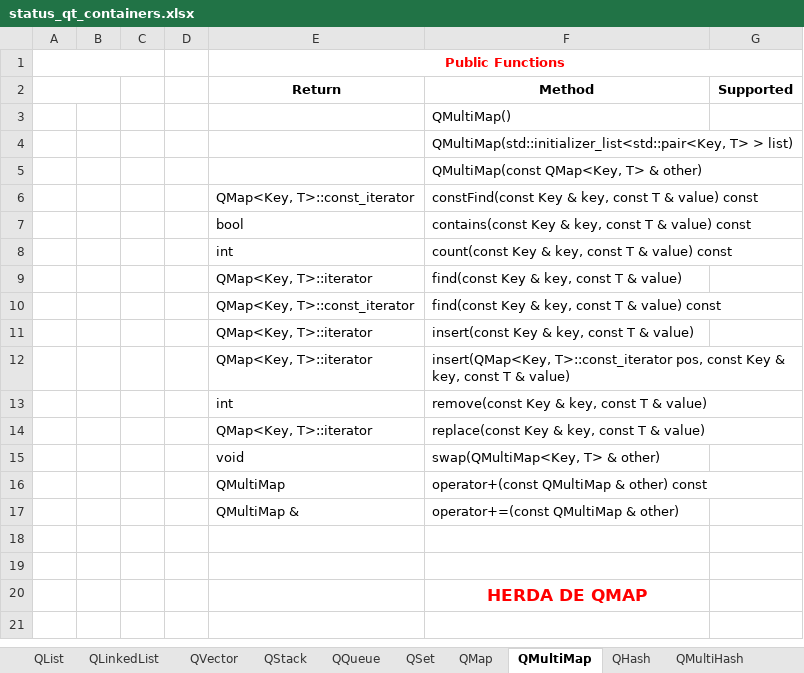
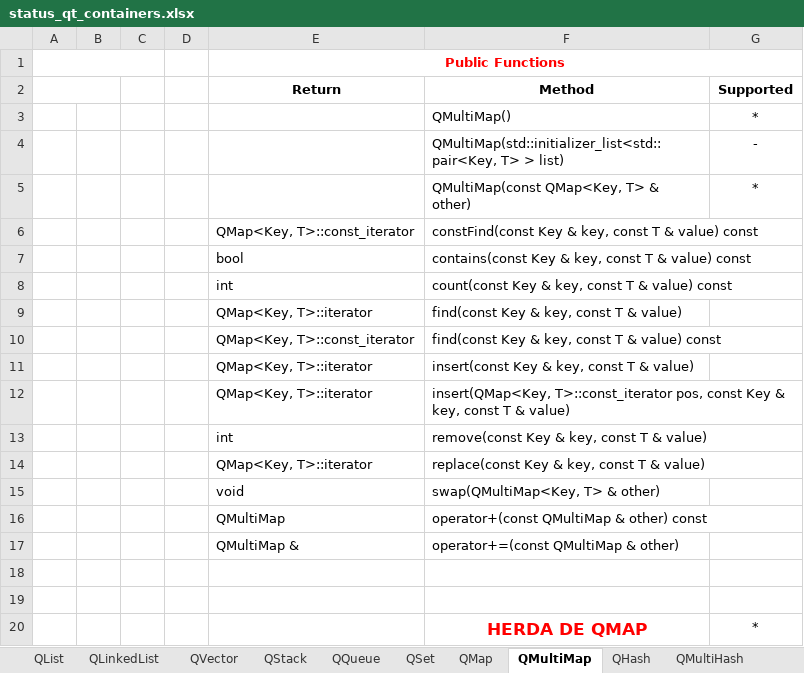
Before and after one commit to xsery/benchmarks-esbmc-qt, an Excel workbook: status/status_qt_containers.xlsx, sheet QMultiMap, drawn as a sheet; values as stored, in another font and other column widths than the file's, no borders; the diff names each change by its address in the sheet, - before the commit and + after, or states it on an @@ line.

```diff
--- a/status/status_qt_containers.xlsx (sheet QMultiMap)
+++ b/status/status_qt_containers.xlsx (sheet QMultiMap)
-G3 (Supported): (empty)
+G3 (Supported): *
-G4 (Supported): (empty)
+G4 (Supported): -
-G5 (Supported): (empty)
+G5 (Supported): *
-G20 (Supported): (empty)
+G20 (Supported): *
```
Also changed, not shown: sheet QMap.
